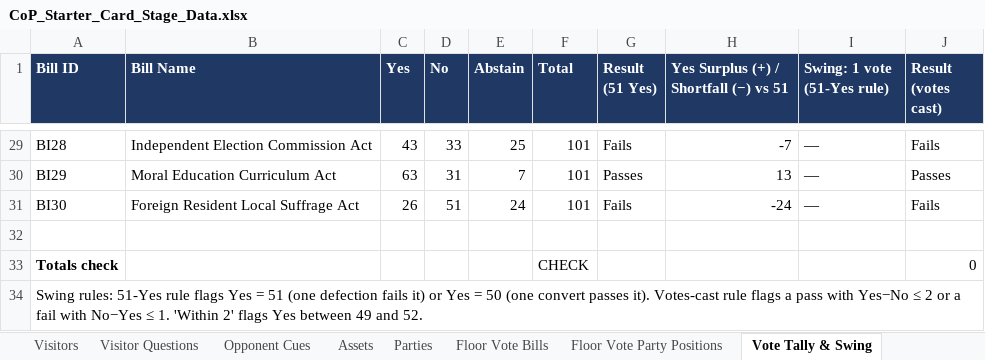
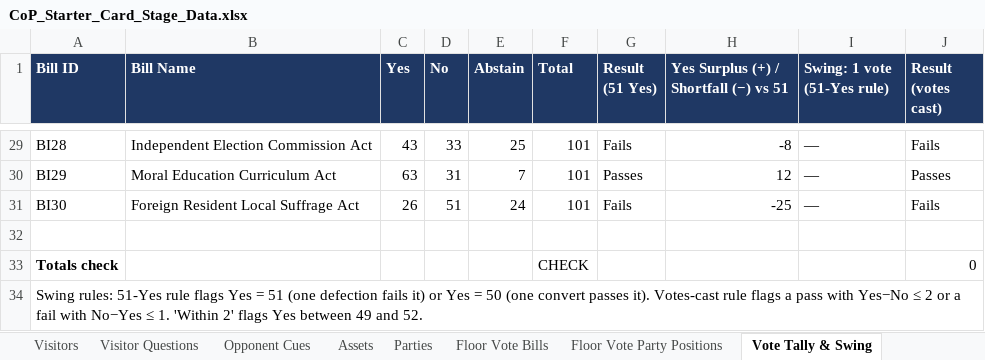
Before and after one commit to Lotusmonogatari/CoP-Deckbuilder, an Excel workbook: design/CoP_Starter_Card_Stage_Data.xlsx, sheet Vote Tally & Swing, drawn as a sheet; only a part is shown, gaps mark what is left out; values as stored, in another font and other column widths than the file's, no borders; conditional formats not drawn; the diff covers the shown part only; the diff names each change by its address in the sheet, - before the commit and + after, or states it on an @@ line.

```diff
--- a/design/CoP_Starter_Card_Stage_Data.xlsx (sheet Vote Tally & Swing)
+++ b/design/CoP_Starter_Card_Stage_Data.xlsx (sheet Vote Tally & Swing)
-H29: -7
+H29: -8
-H30: 13
+H30: 12
-H31: -24
+H31: -25
```
Also changed, not shown: 27 edited cells elsewhere in this sheet, sheet Vote Influence Cues, formulas that keep their value, 6 other files.
